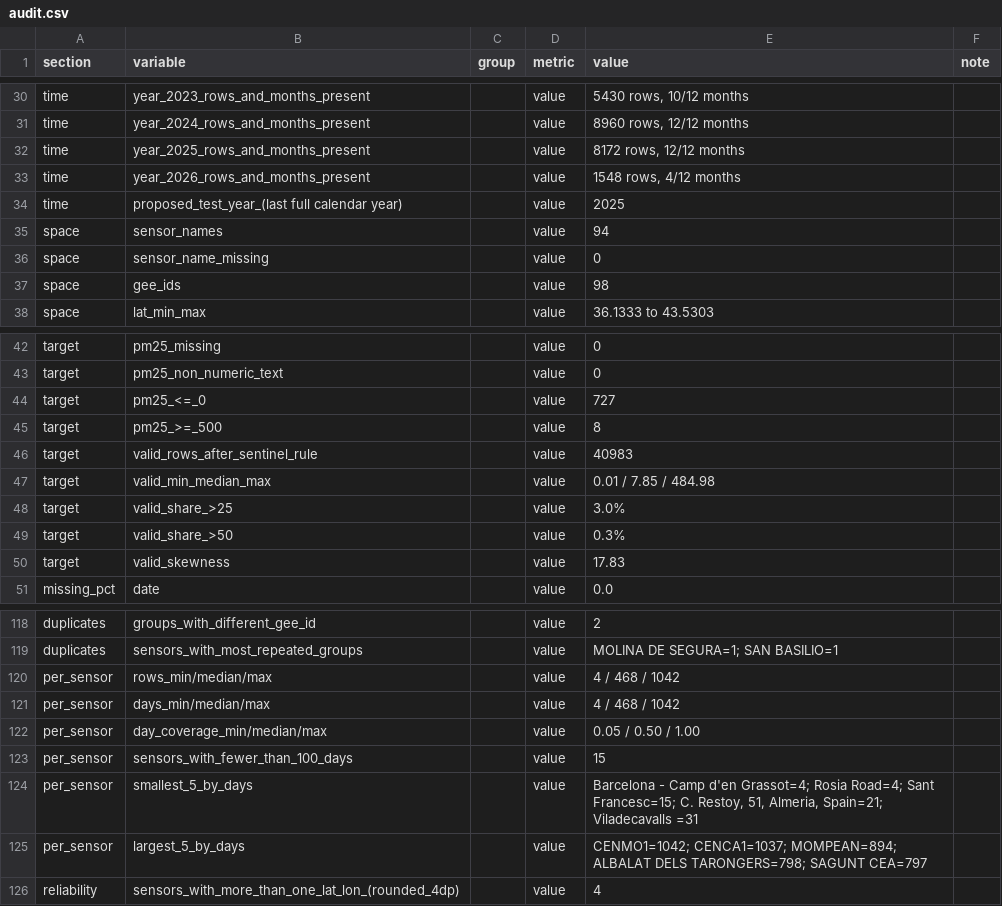
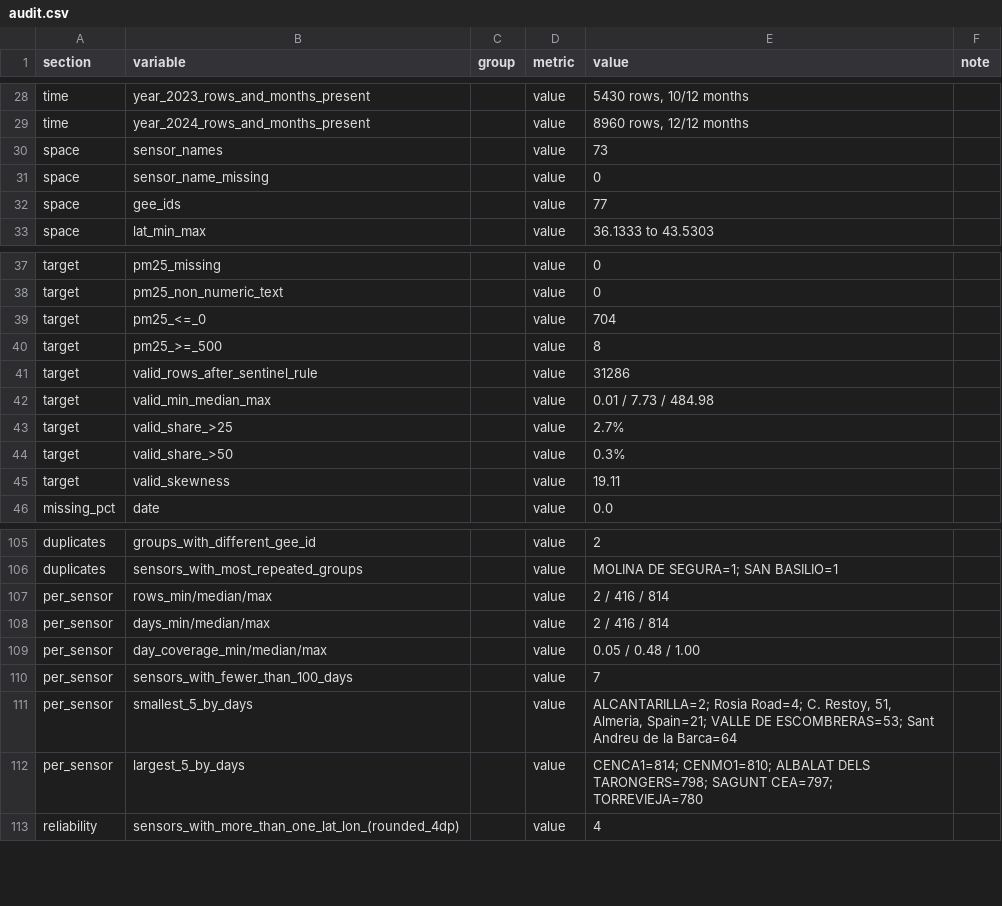
Before and after one commit to yasmine19-1/pm25-forecasting, a CSV file: results/19/parts/audit.csv, drawn as a sheet; only a part is shown, gaps mark what is left out; the diff covers the shown part only.

```diff
--- a/results/19/parts/audit.csv
+++ b/results/19/parts/audit.csv
@@ -31,8 +29,5 @@ time,year_2023_rows_and_months_present,,value,"5430 rows, 10/12 months",
 time,year_2024_rows_and_months_present,,value,"8960 rows, 12/12 months",
-time,year_2025_rows_and_months_present,,value,"8172 rows, 12/12 months",
-time,year_2026_rows_and_months_present,,value,"1548 rows, 4/12 months",
-time,proposed_test_year_(last full calendar year),,value,2025,
-space,sensor_names,,value,94,
+space,sensor_names,,value,73,
 space,sensor_name_missing,,value,0,
-space,gee_ids,,value,98,
+space,gee_ids,,value,77,
 space,lat_min_max,,value,36.1333 to 43.5303,
@@ -43,9 +38,9 @@ target,pm25_missing,,value,0,
 target,pm25_non_numeric_text,,value,0,
-target,pm25_<=_0,,value,727,
+target,pm25_<=_0,,value,704,
 target,pm25_>=_500,,value,8,
-target,valid_rows_after_sentinel_rule,,value,40983,
-target,valid_min_median_max,,value,0.01 / 7.85 / 484.98,
-target,valid_share_>25,,value,3.0%,
+target,valid_rows_after_sentinel_rule,,value,31286,
+target,valid_min_median_max,,value,0.01 / 7.73 / 484.98,
+target,valid_share_>25,,value,2.7%,
 target,valid_share_>50,,value,0.3%,
-target,valid_skewness,,value,17.83,
+target,valid_skewness,,value,19.11,
 missing_pct,date,,value,0.0,
@@ -119,8 +106,8 @@ duplicates,groups_with_different_gee_id,,value,2,
 duplicates,sensors_with_most_repeated_groups,,value,MOLINA DE SEGURA=1; SAN BASILIO=1,
-per_sensor,rows_min/median/max,,value,4 / 468 / 1042,
-per_sensor,days_min/median/max,,value,4 / 468 / 1042,
-per_sensor,day_coverage_min/median/max,,value,0.05 / 0.50 / 1.00,
-per_sensor,sensors_with_fewer_than_100_days,,value,15,
-per_sensor,smallest_5_by_days,,value,"Barcelona - Camp d'en Grassot=4; Rosia Road=4; Sant Francesc=15; C. Restoy, 51, Almeria, Spain=21; Viladecavalls =31",
-per_sensor,largest_5_by_days,,value,CENMO1=1042; CENCA1=1037; MOMPEAN=894; ALBALAT DELS TARONGERS=798; SAGUNT CEA=797,
+per_sensor,rows_min/median/max,,value,2 / 416 / 814,
+per_sensor,days_min/median/max,,value,2 / 416 / 814,
+per_sensor,day_coverage_min/median/max,,value,0.05 / 0.48 / 1.00,
+per_sensor,sensors_with_fewer_than_100_days,,value,7,
+per_sensor,smallest_5_by_days,,value,"ALCANTARILLA=2; Rosia Road=4; C. Restoy, 51, Almeria, Spain=21; VALLE DE ESCOMBRERAS=53; Sant Andreu de la Barca=64",
+per_sensor,largest_5_by_days,,value,CENCA1=814; CENMO1=810; ALBALAT DELS TARONGERS=798; SAGUNT CEA=797; TORREVIEJA=780,
 reliability,sensors_with_more_than_one_lat_lon_(rounded_4dp),,value,4,
```
Also changed, not shown: 1 added row, 11 removed rows and 7 edited cells elsewhere in this file, results/19/Exploratory_Data.csv, results/19/parts/m2_extremes_investigation.csv, 24 other files.
